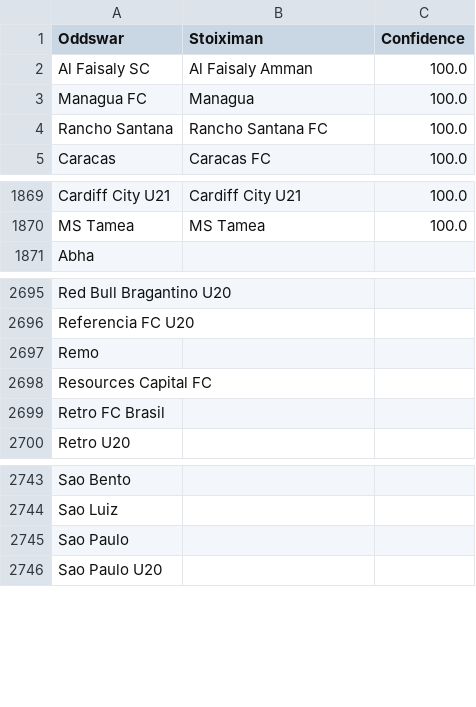
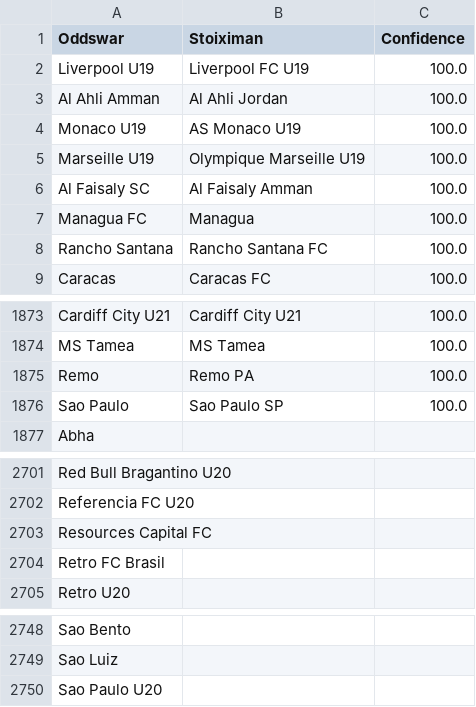
Before and after one commit to battalboy/harbi, a CSV file: stoiximan_matches.csv, drawn as a sheet; only a part is shown, gaps mark what is left out; removed rows and columns are numbered as before the commit, all else as after; the diff names each change by its address in the sheet, - before the commit and + after, or states it on an @@ line.

```diff
--- a/stoiximan_matches.csv
+++ b/stoiximan_matches.csv
+row 2: Liverpool U19 | Liverpool FC U19 | 100.0
+row 3: Al Ahli Amman | Al Ahli Jordan | 100.0
+row 4: Monaco U19 | AS Monaco U19 | 100.0
+row 5: Marseille U19 | Olympique Marseille U19 | 100.0
+row 1875: Remo | Remo PA | 100.0
+row 1876: Sao Paulo | Sao Paulo SP | 100.0
-row 2697: Remo
-row 2745: Sao Paulo
```
Also changed, not shown: roobet_matches.csv, stoiximan_basketball_matches.csv.
